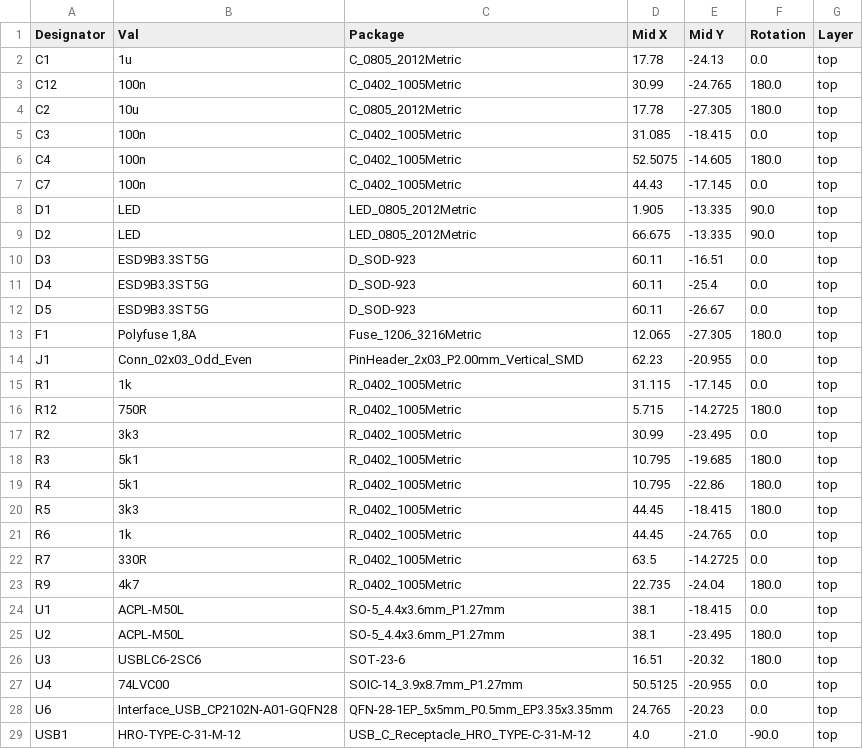
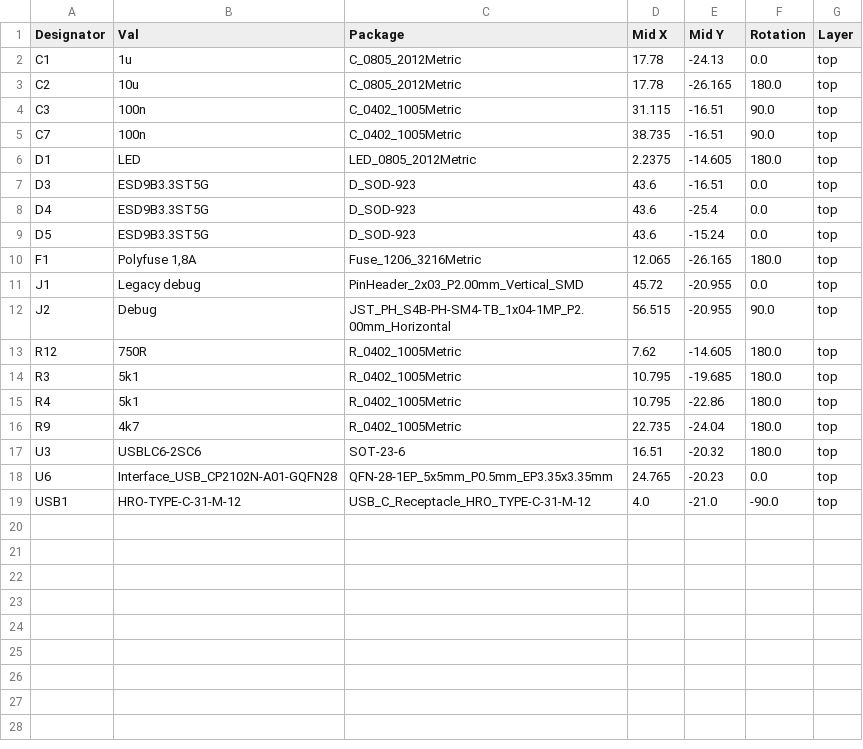
Before and after one commit to anders-bzn/usb-serial-ttl, a CSV file: jlcpcb/production_files/CPL-usb-serial.csv, drawn as a sheet.

```diff
--- a/jlcpcb/production_files/CPL-usb-serial.csv
+++ b/jlcpcb/production_files/CPL-usb-serial.csv
@@ -2,27 +2,17 @@ Designator,Val,Package,Mid X,Mid Y,Rotation,Layer
 C1,1u,C_0805_2012Metric,17.78,-24.13,0.0,top
-C12,100n,C_0402_1005Metric,30.99,-24.765,180.0,top
-C2,10u,C_0805_2012Metric,17.78,-27.305,180.0,top
-C3,100n,C_0402_1005Metric,31.085,-18.415,0.0,top
-C4,100n,C_0402_1005Metric,52.5075,-14.605,180.0,top
-C7,100n,C_0402_1005Metric,44.43,-17.145,0.0,top
-D1,LED,LED_0805_2012Metric,1.905,-13.335,90.0,top
-D2,LED,LED_0805_2012Metric,66.675,-13.335,90.0,top
-D3,ESD9B3.3ST5G,D_SOD-923,60.11,-16.51,0.0,top
-D4,ESD9B3.3ST5G,D_SOD-923,60.11,-25.4,0.0,top
-D5,ESD9B3.3ST5G,D_SOD-923,60.11,-26.67,0.0,top
-F1,"Polyfuse 1,8A",Fuse_1206_3216Metric,12.065,-27.305,180.0,top
-J1,Conn_02x03_Odd_Even,PinHeader_2x03_P2.00mm_Vertical_SMD,62.23,-20.955,0.0,top
-R1,1k,R_0402_1005Metric,31.115,-17.145,0.0,top
-R12,750R,R_0402_1005Metric,5.715,-14.2725,180.0,top
-R2,3k3,R_0402_1005Metric,30.99,-23.495,0.0,top
+C2,10u,C_0805_2012Metric,17.78,-26.165,180.0,top
+C3,100n,C_0402_1005Metric,31.115,-16.51,90.0,top
+C7,100n,C_0402_1005Metric,38.735,-16.51,90.0,top
+D1,LED,LED_0805_2012Metric,2.2375,-14.605,180.0,top
+D3,ESD9B3.3ST5G,D_SOD-923,43.6,-16.51,0.0,top
+D4,ESD9B3.3ST5G,D_SOD-923,43.6,-25.4,0.0,top
+D5,ESD9B3.3ST5G,D_SOD-923,43.6,-15.24,0.0,top
+F1,"Polyfuse 1,8A",Fuse_1206_3216Metric,12.065,-26.165,180.0,top
+J1,Legacy debug,PinHeader_2x03_P2.00mm_Vertical_SMD,45.72,-20.955,0.0,top
+J2,Debug,JST_PH_S4B-PH-SM4-TB_1x04-1MP_P2.00mm_Horizontal,56.515,-20.955,90.0,top
+R12,750R,R_0402_1005Metric,7.62,-14.605,180.0,top
 R3,5k1,R_0402_1005Metric,10.795,-19.685,180.0,top
 R4,5k1,R_0402_1005Metric,10.795,-22.86,180.0,top
-R5,3k3,R_0402_1005Metric,44.45,-18.415,180.0,top
-R6,1k,R_0402_1005Metric,44.45,-24.765,0.0,top
-R7,330R,R_0402_1005Metric,63.5,-14.2725,0.0,top
 R9,4k7,R_0402_1005Metric,22.735,-24.04,180.0,top
-U1,ACPL-M50L,SO-5_4.4x3.6mm_P1.27mm,38.1,-18.415,0.0,top
-U2,ACPL-M50L,SO-5_4.4x3.6mm_P1.27mm,38.1,-23.495,180.0,top
 U3,USBLC6-2SC6,SOT-23-6,16.51,-20.32,180.0,top
-U4,74LVC00,SOIC-14_3.9x8.7mm_P1.27mm,50.5125,-20.955,0.0,top
 U6,Interface_USB_CP2102N-A01-GQFN28,QFN-28-1EP_5x5mm_P0.5mm_EP3.35x3.35mm,24.765,-20.23,0.0,top
```
Also changed, not shown: jlcpcb/production_files/BOM-usb-serial.csv, 25 other files.
